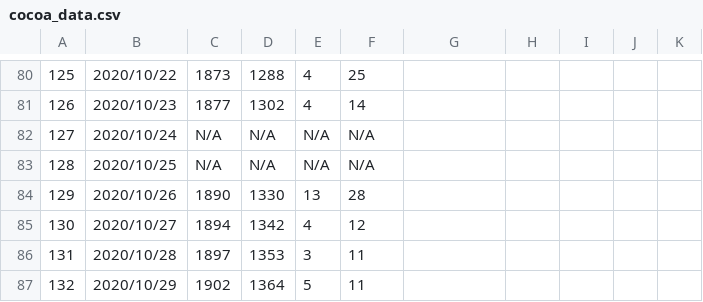
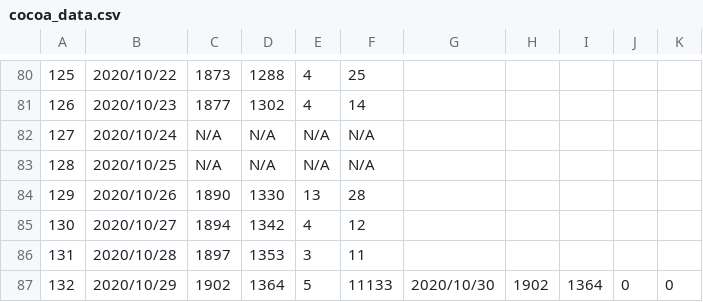
Before and after one commit to Unagi2/cocoa-getinfo, a CSV file: log_pool/cocoa_data.csv, drawn as a sheet; only a part is shown, gaps mark what is left out.

```diff
--- a/log_pool/cocoa_data.csv
+++ b/log_pool/cocoa_data.csv
@@ -86,2 +86,2 @@
 131,2020/10/28,1897,1353,3,11
-132,2020/10/29,1902,1364,5,11
+132,2020/10/29,1902,1364,5,11133,2020/10/30,1902,1364,0,0
```
Also changed, not shown: log_pool/df.csv, log_pool/df_interpolate.csv, 8 other files.
